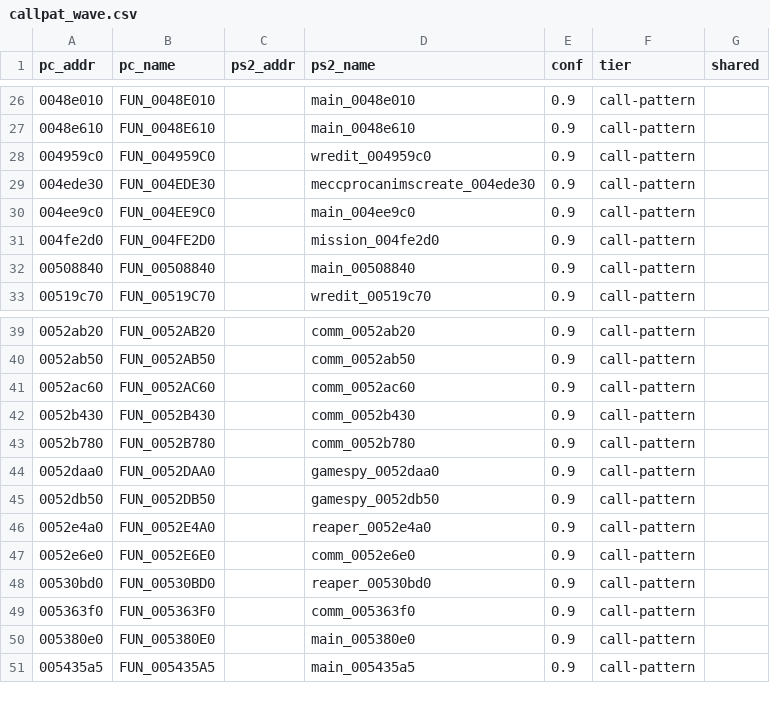
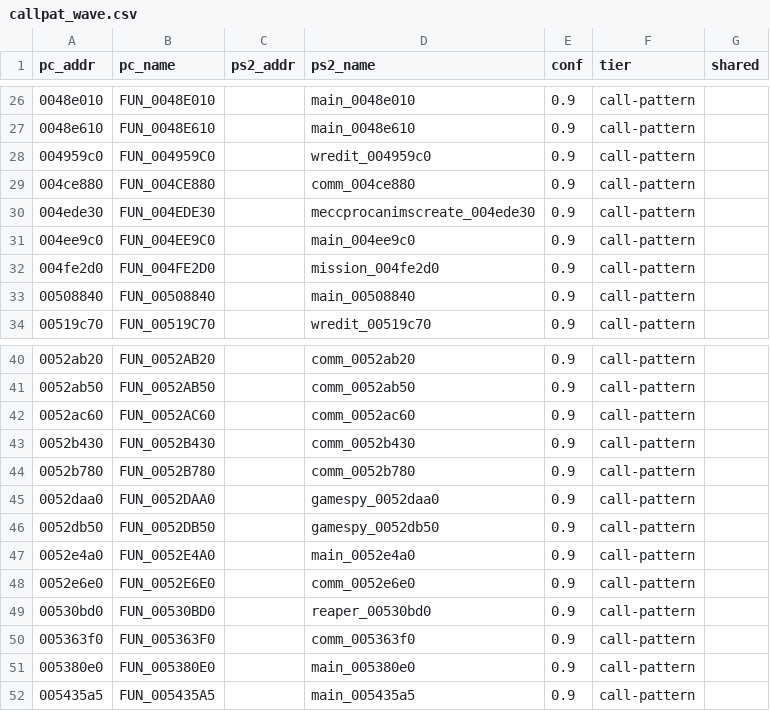
Before and after one commit to YYoudi/vibe-giants-decomp, a CSV file: ps2_symbols/callpat_wave.csv, drawn as a sheet; only a part is shown, gaps mark what is left out.

Commit message:
RE(1.449): callpat adjacent-family pass + FxData semantic fields
- callpat rerun from the three new anchors: +52 family attributions
  (collgrid/anim/status neighborhoods)
- FxData semantic field names from setter evidence: 0x10 emitter_state
  (fx_setupEmitter), 0x3c/0x40 gamelocked_* (fx_createGameLockedObj),
  0x74 emitter_field_74 — unset fields stay field_N/gap_N (no invention)
- audit: 622 candidates, 0 new promotions (pool unchanged)
- 2576/2576 failed=0

```diff
--- a/ps2_symbols/callpat_wave.csv
+++ b/ps2_symbols/callpat_wave.csv
@@ -28,2 +28,3 @@ pc_addr,pc_name,ps2_addr,ps2_name,conf,tier,shared
 004959c0,FUN_004959C0,,wredit_004959c0,0.9,call-pattern,
+004ce880,FUN_004CE880,,comm_004ce880,0.9,call-pattern,
 004ede30,FUN_004EDE30,,meccprocanimscreate_004ede30,0.9,call-pattern,
@@ -45,3 +46,3 @@ pc_addr,pc_name,ps2_addr,ps2_name,conf,tier,shared
 0052db50,FUN_0052DB50,,gamespy_0052db50,0.9,call-pattern,
-0052e4a0,FUN_0052E4A0,,reaper_0052e4a0,0.9,call-pattern,
+0052e4a0,FUN_0052E4A0,,main_0052e4a0,0.9,call-pattern,
 0052e6e0,FUN_0052E6E0,,comm_0052e6e0,0.9,call-pattern,
```
Also changed, not shown: 21 other files.
